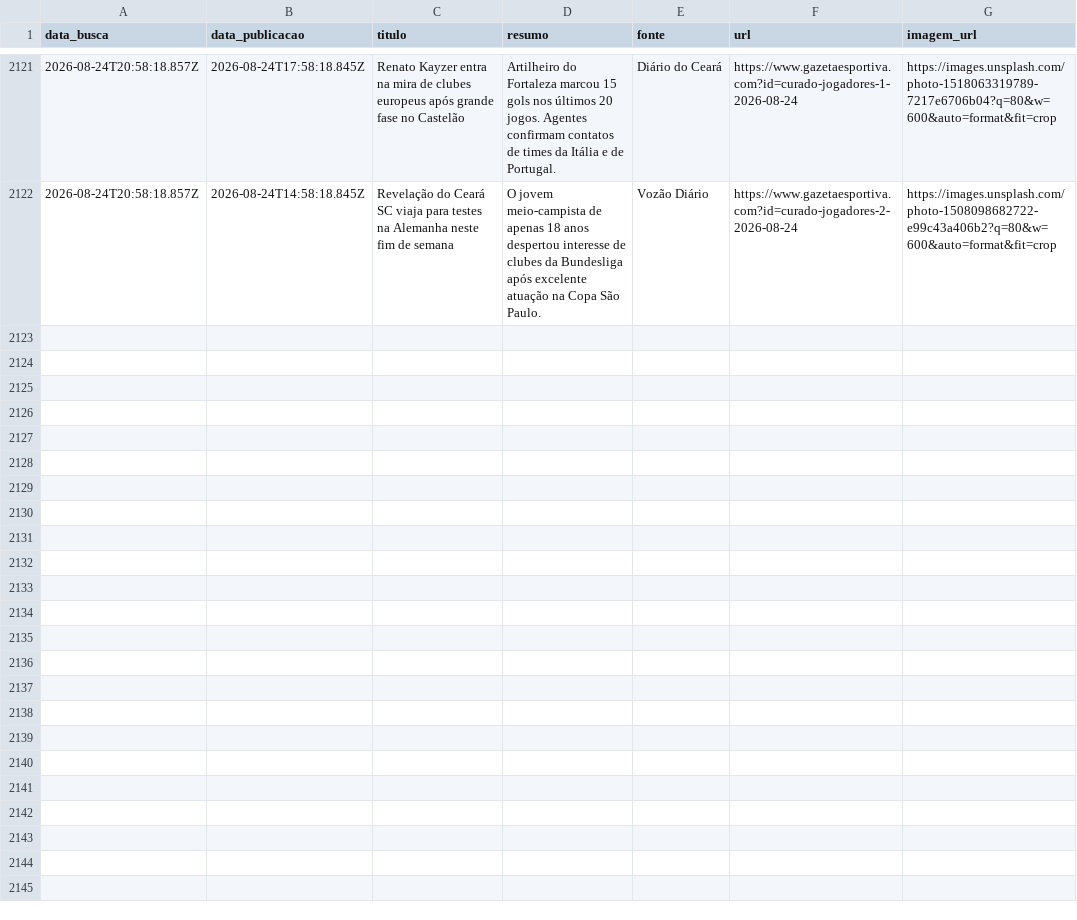
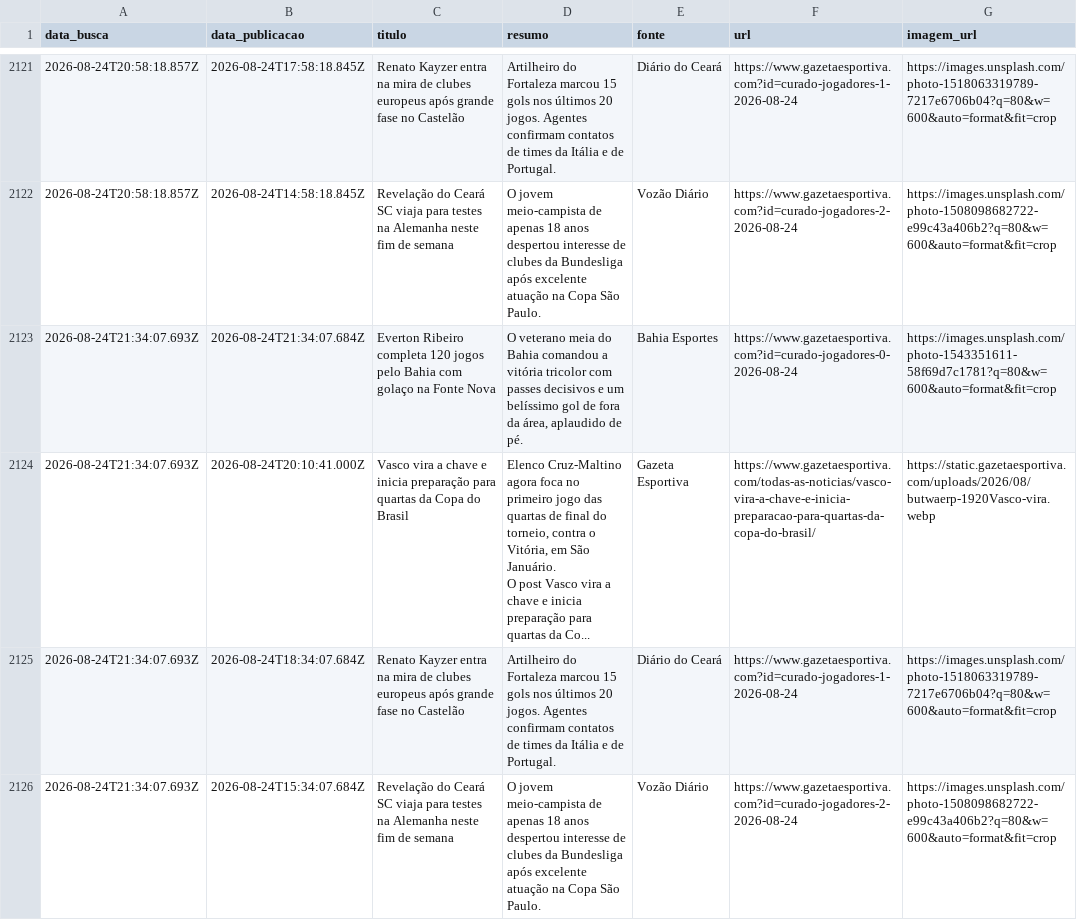
Before and after one commit to yuriluna85/boleragem-nordestina, a CSV file: DATA/2026/08/jogadores/jogadores.csv, drawn as a sheet; only a part is shown, gaps mark what is left out; ↵ is a line break in a cell; the diff names each change by its address in the sheet, - before the commit and + after, or states it on an @@ line.

Commit message:
editorial: curadoria diária de notícias futebolísticas do Nordeste [skip ci]

```diff
--- a/DATA/2026/08/jogadores/jogadores.csv
+++ b/DATA/2026/08/jogadores/jogadores.csv
+row 2123: 2026-08-24T21:34:07.693Z | 2026-08-24T21:34:07.684Z | Everton Ribeiro completa 120 jogos pelo Bahia com golaço na Fonte Nova | O veterano meia do Bahia comandou a vitória tricolor com passes decisivos e um belíssimo gol de fora da área, aplaudido de pé. | Bahia Esportes | https://www.gazetaesportiva.com?id=curado-jogadores-0-2026-08-24 | https://images.unsplash.com/photo-1543351611-58f69d7c1781?q=80&w=600&auto=format&fit=crop
+row 2124: 2026-08-24T21:34:07.693Z | 2026-08-24T20:10:41.000Z | Vasco vira a chave e inicia preparação para quartas da Copa do Brasil | Elenco Cruz-Maltino agora foca no primeiro jogo das quartas de final do torneio, contra o Vitória, em São Januário. ↵ O post Vasco vira a chave e inicia preparação para quartas da Co... | Gazeta Esportiva | https://www.gazetaesportiva.com/todas-as-noticias/vasco-vira-a-chave-e-inicia-preparacao-para-quartas-da-copa-do-brasil/ | https://static.gazetaesportiva.com/uploads/2026/08/butwaerp-1920Vasco-vira.webp
+row 2125: 2026-08-24T21:34:07.693Z | 2026-08-24T18:34:07.684Z | Renato Kayzer entra na mira de clubes europeus após grande fase no Castelão | Artilheiro do Fortaleza marcou 15 gols nos últimos 20 jogos. Agentes confirmam contatos de times da Itália e de Portugal. | Diário do Ceará | https://www.gazetaesportiva.com?id=curado-jogadores-1-2026-08-24 | https://images.unsplash.com/photo-1518063319789-7217e6706b04?q=80&w=600&auto=format&fit=crop
+row 2126: 2026-08-24T21:34:07.693Z | 2026-08-24T15:34:07.684Z | Revelação do Ceará SC viaja para testes na Alemanha neste fim de semana | O jovem meio-campista de apenas 18 anos despertou interesse de clubes da Bundesliga após excelente atuação na Copa São Paulo. | Vozão Diário | https://www.gazetaesportiva.com?id=curado-jogadores-2-2026-08-24 | https://images.unsplash.com/photo-1508098682722-e99c43a406b2?q=80&w=600&auto=format&fit=crop
```
Also changed, not shown: DATA/2026/08/feminino/feminino.csv, 4 other files.
